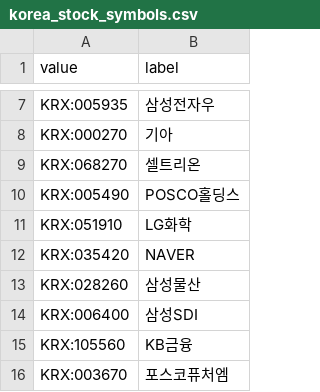
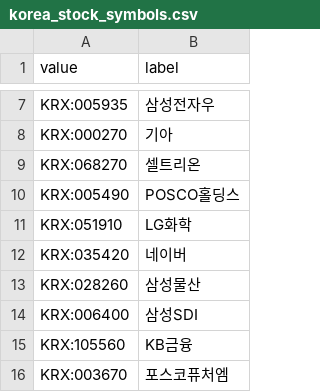
Before and after one commit to boostcampaitech6/level2-3-cv-finalproject-cv-01, a CSV file: frontend/dist/symbol_data/korea_stock_symbols.csv, drawn as a sheet; only a part is shown, gaps mark what is left out.

```diff
--- a/frontend/dist/symbol_data/korea_stock_symbols.csv
+++ b/frontend/dist/symbol_data/korea_stock_symbols.csv
@@ -11,3 +11,3 @@ KRX:005490,POSCO홀딩스
 KRX:051910,LG화학
-KRX:035420,NAVER
+KRX:035420,네이버
 KRX:028260,삼성물산
```
Also changed, not shown: 15 other files.
